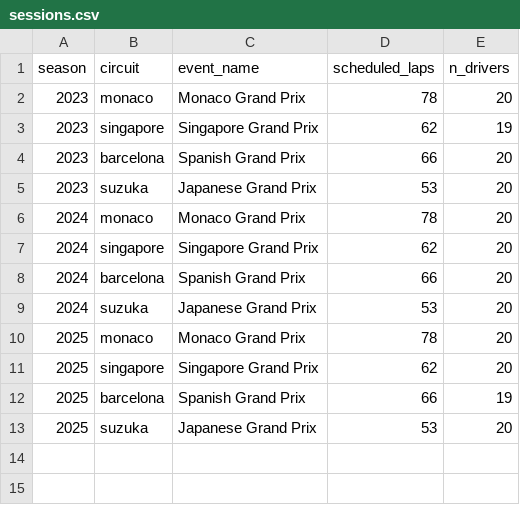
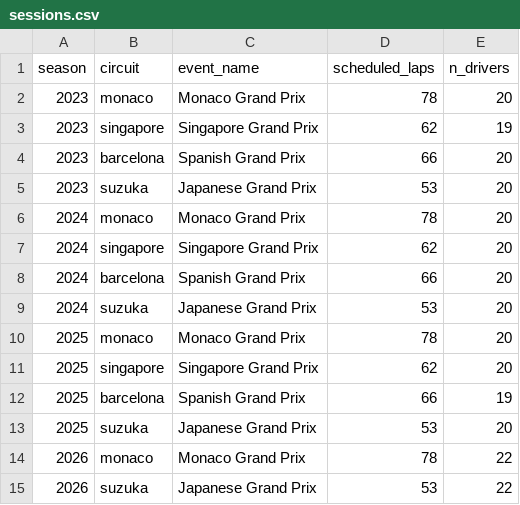
Before and after one commit to mohammedmedjadj/Motorsport-Strategy-Lab, a CSV file: data/derived/f1/sessions.csv, drawn as a sheet.

Commit message:
feat(f1): ingest the 2026 season -- Suzuka and Monaco
The scheduled refresh has never managed to ingest 2026 from GitHub's
hosted runners, so this is the same pipeline run locally, where FastF1
reaches the timing API normally. That also settles the diagnosis recorded
in the workflow's KNOWN ISSUE note: the code was never the problem, the
runner's access to the API is.

Two of the four scoped rounds have been run under the reshuffled 2026
calendar (Suzuka 2026-03-29, Monaco 2026-06-07); Barcelona 2026-09-13 and
Singapore 2026-10-11 are still ahead and were skipped with their reason
recorded in the quality report, exactly as run_all() is designed to do for
a partial season.

Two things worth recording from the data itself: the grid is 22 cars
rather than 20, and Monaco 2026 ran under a red flag (32 laps sit in
red-flag stints, flagged informationally rather than excluded).

Re-ingesting the 12 existing 2023-2025 races reproduced them byte for
byte -- only sessions.csv and the quality report changed, both additively
-- which is the reproducibility claim in the README actually holding up
under a full re-run rather than being asserted.

```diff
--- a/data/derived/f1/sessions.csv
+++ b/data/derived/f1/sessions.csv
@@ -13 +13,3 @@ season,circuit,event_name,scheduled_laps,n_drivers
 2025,suzuka,Japanese Grand Prix,53,20
+2026,monaco,Monaco Grand Prix,78,22
+2026,suzuka,Japanese Grand Prix,53,22
```
Also changed, not shown: 5 other files.
